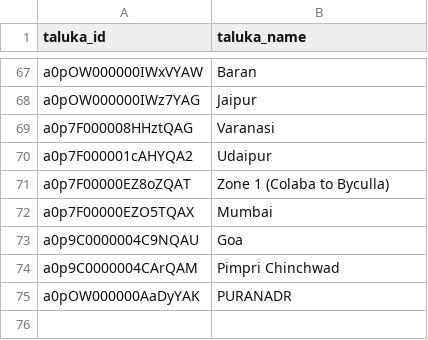
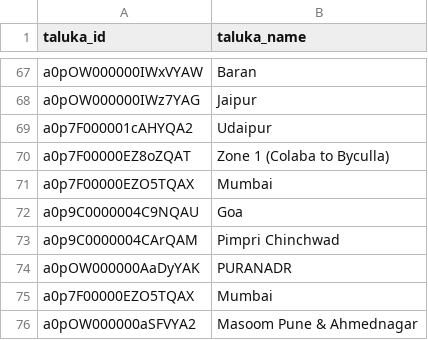
Before and after one commit to Antarang-Foundation/dbt_antarang, a CSV file: seeds/seed_taluka.csv, drawn as a sheet; only a part is shown, gaps mark what is left out; removed rows and columns are numbered as before the commit, all else as after; the diff names each change by its address in the sheet, - before the commit and + after, or states it on an @@ line.

```diff
--- a/seeds/seed_taluka.csv
+++ b/seeds/seed_taluka.csv
-row 69: a0p7F000008HHztQAG | Varanasi
+row 75: a0p7F00000EZO5TQAX | Mumbai
+row 76: a0pOW000000aSFVYA2 | Masoom Pune & Ahmednagar
```
Also changed, not shown: seeds/seed_district.csv, seeds/seed_state.csv, 6 other files.
